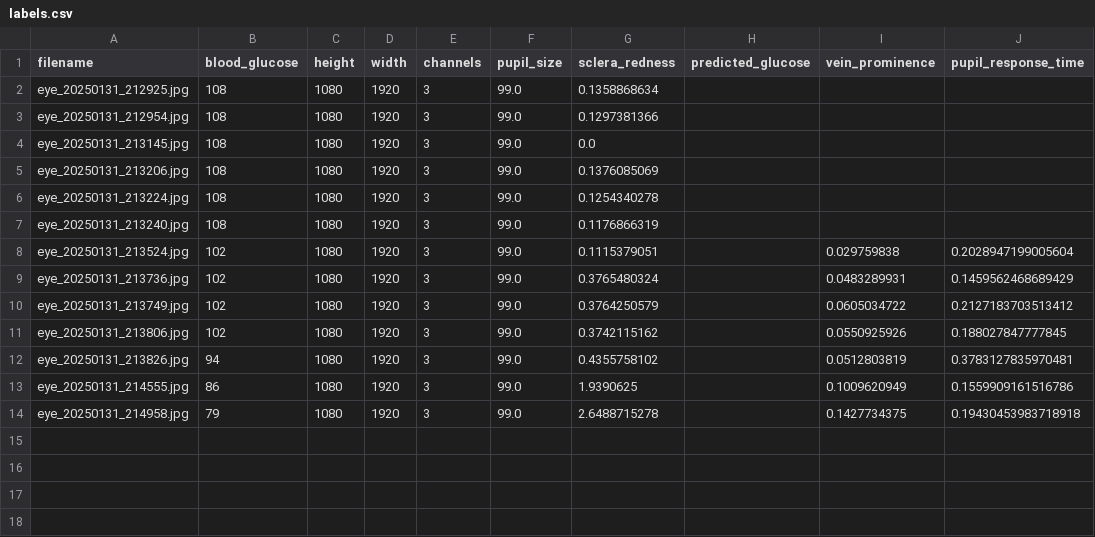
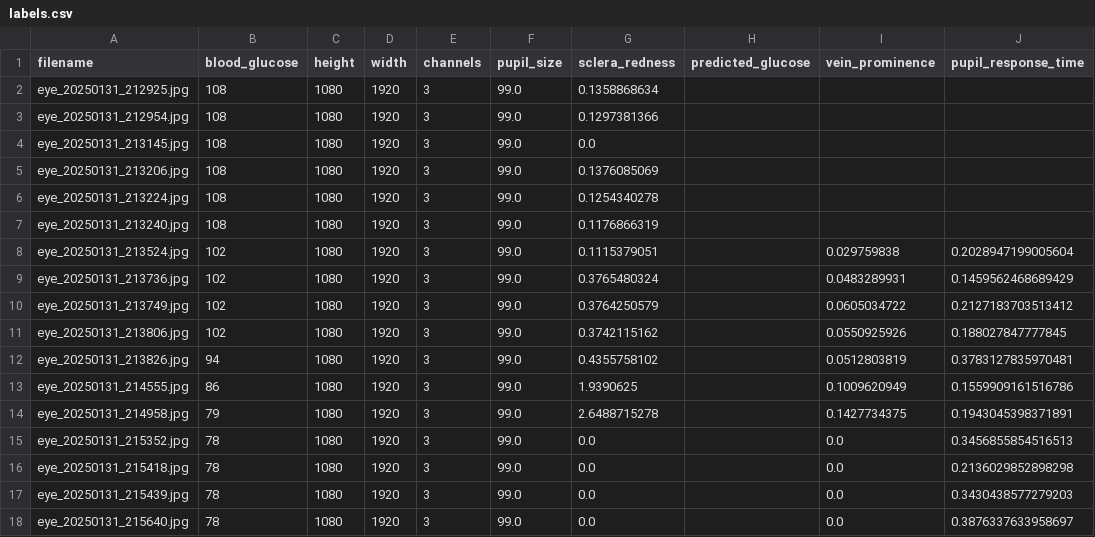
Before and after one commit to jtb21091/EyeBloodGlucose, a CSV file: eye_glucose_data/labels.csv, drawn as a sheet.

Commit message:
added

```diff
--- a/eye_glucose_data/labels.csv
+++ b/eye_glucose_data/labels.csv
@@ -13,2 +13,6 @@ eye_20250131_213826.jpg,94,1080,1920,3,99.0,0.4355758102,,0.0512803819,0.3783127
 eye_20250131_214555.jpg,86,1080,1920,3,99.0,1.9390625,,0.1009620949,0.1559909161516786
-eye_20250131_214958.jpg,79,1080,1920,3,99.0,2.6488715278,,0.1427734375,0.19430453983718918
+eye_20250131_214958.jpg,79,1080,1920,3,99.0,2.6488715278,,0.1427734375,0.1943045398371891
+eye_20250131_215352.jpg,78,1080,1920,3,99.0,0.0,,0.0,0.3456855854516513
+eye_20250131_215418.jpg,78,1080,1920,3,99.0,0.0,,0.0,0.2136029852898298
+eye_20250131_215439.jpg,78,1080,1920,3,99.0,0.0,,0.0,0.3430438577279203
+eye_20250131_215640.jpg,78,1080,1920,3,99.0,0.0,,0.0,0.3876337633958697
```
